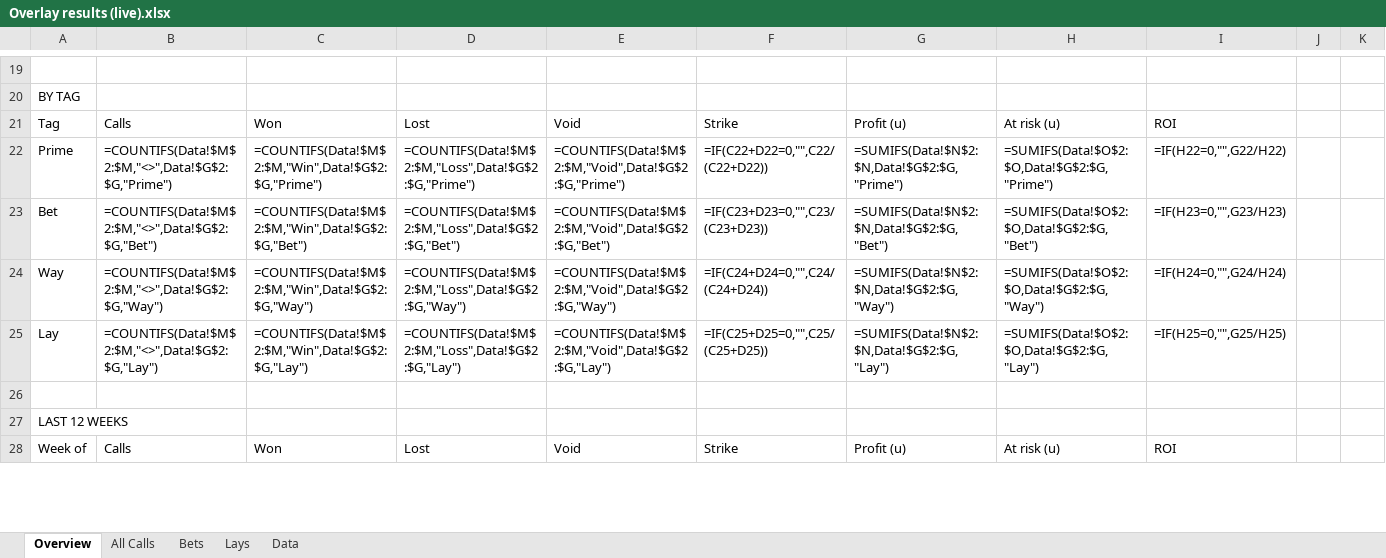
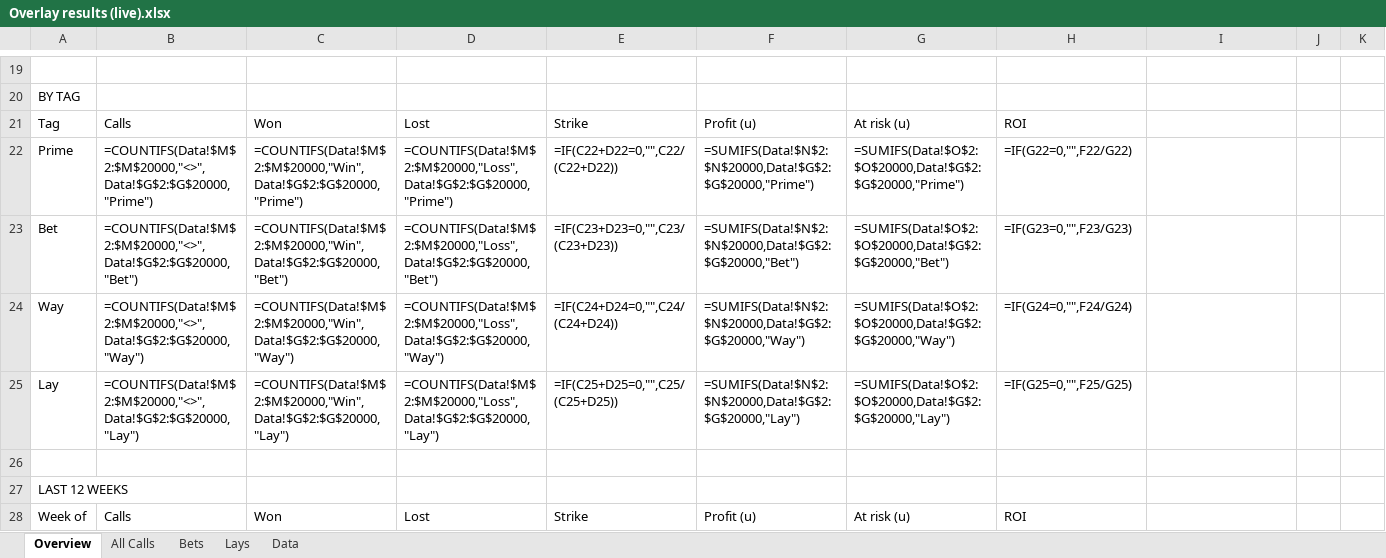
Before and after one commit to zoonmattau/theoverlay, an Excel workbook: marketing/results/Overlay results (live).xlsx, sheet Overview, drawn as a sheet; only a part is shown, gaps mark what is left out; values as stored, in another font and other column widths than the file's, no cell formats; formulas without a stored value are shown as written; charts and pictures and conditional formats not drawn; removed rows and columns are numbered as before the commit, all else as after; the diff covers the shown part only; the diff names each change by its address in the sheet, - before the commit and + after, or states it on an @@ line.

```diff
--- a/marketing/results/Overlay results (live).xlsx (sheet Overview)
+++ b/marketing/results/Overlay results (live).xlsx (sheet Overview)
-column E, rows 21-28: Void | =COUNTIFS(Data!$M$2:$M,"Void",Data!$G$2:$G,"Prime") | =COUNTIFS(Data!$M$2:$M,"Void",Data!$G$2:$G,"Bet") | =COUNTIFS(Data!$M$2:$M,"Void",Data!$G$2:$G,"Way") | =COUNTIFS(Data!$M$2:$M,"Void",Data!$G$2:$G,"Lay") |  |  | Void
+column F, rows 21-28: Profit (u) | =SUMIFS(Data!$N$2:$N$20000,Data!$G$2:$G$20000,"Prime") | =SUMIFS(Data!$N$2:$N$20000,Data!$G$2:$G$20000,"Bet") | =SUMIFS(Data!$N$2:$N$20000,Data!$G$2:$G$20000,"Way") | =SUMIFS(Data!$N$2:$N$20000,Data!$G$2:$G$20000,"Lay") |  |  | Profit (u)
-G21: Profit (u)
+G21: At risk (u)
-H21: At risk (u)
+H21: ROI
-I21: ROI
+I21: (empty)
-B22: =COUNTIFS(Data!$M$2:$M,"<>",Data!$G$2:$G,"Prime")
+B22: =COUNTIFS(Data!$M$2:$M$20000,"<>",Data!$G$2:$G$20000,"Prime")
-C22: =COUNTIFS(Data!$M$2:$M,"Win",Data!$G$2:$G,"Prime")
+C22: =COUNTIFS(Data!$M$2:$M$20000,"Win",Data!$G$2:$G$20000,"Prime")
-D22: =COUNTIFS(Data!$M$2:$M,"Loss",Data!$G$2:$G,"Prime")
+D22: =COUNTIFS(Data!$M$2:$M$20000,"Loss",Data!$G$2:$G$20000,"Prime")
-G22: =SUMIFS(Data!$N$2:$N,Data!$G$2:$G,"Prime")
+G22: =SUMIFS(Data!$O$2:$O$20000,Data!$G$2:$G$20000,"Prime")
-H22: =SUMIFS(Data!$O$2:$O,Data!$G$2:$G,"Prime")
+H22: =IF(G22=0,"",F22/G22)
-I22: =IF(H22=0,"",G22/H22)
+I22: (empty)
-B23: =COUNTIFS(Data!$M$2:$M,"<>",Data!$G$2:$G,"Bet")
+B23: =COUNTIFS(Data!$M$2:$M$20000,"<>",Data!$G$2:$G$20000,"Bet")
-C23: =COUNTIFS(Data!$M$2:$M,"Win",Data!$G$2:$G,"Bet")
+C23: =COUNTIFS(Data!$M$2:$M$20000,"Win",Data!$G$2:$G$20000,"Bet")
-D23: =COUNTIFS(Data!$M$2:$M,"Loss",Data!$G$2:$G,"Bet")
+D23: =COUNTIFS(Data!$M$2:$M$20000,"Loss",Data!$G$2:$G$20000,"Bet")
-G23: =SUMIFS(Data!$N$2:$N,Data!$G$2:$G,"Bet")
+G23: =SUMIFS(Data!$O$2:$O$20000,Data!$G$2:$G$20000,"Bet")
-H23: =SUMIFS(Data!$O$2:$O,Data!$G$2:$G,"Bet")
+H23: =IF(G23=0,"",F23/G23)
-I23: =IF(H23=0,"",G23/H23)
+I23: (empty)
-B24: =COUNTIFS(Data!$M$2:$M,"<>",Data!$G$2:$G,"Way")
+B24: =COUNTIFS(Data!$M$2:$M$20000,"<>",Data!$G$2:$G$20000,"Way")
-C24: =COUNTIFS(Data!$M$2:$M,"Win",Data!$G$2:$G,"Way")
+C24: =COUNTIFS(Data!$M$2:$M$20000,"Win",Data!$G$2:$G$20000,"Way")
-D24: =COUNTIFS(Data!$M$2:$M,"Loss",Data!$G$2:$G,"Way")
+D24: =COUNTIFS(Data!$M$2:$M$20000,"Loss",Data!$G$2:$G$20000,"Way")
-G24: =SUMIFS(Data!$N$2:$N,Data!$G$2:$G,"Way")
+G24: =SUMIFS(Data!$O$2:$O$20000,Data!$G$2:$G$20000,"Way")
-H24: =SUMIFS(Data!$O$2:$O,Data!$G$2:$G,"Way")
+H24: =IF(G24=0,"",F24/G24)
-I24: =IF(H24=0,"",G24/H24)
+I24: (empty)
-B25: =COUNTIFS(Data!$M$2:$M,"<>",Data!$G$2:$G,"Lay")
+B25: =COUNTIFS(Data!$M$2:$M$20000,"<>",Data!$G$2:$G$20000,"Lay")
-C25: =COUNTIFS(Data!$M$2:$M,"Win",Data!$G$2:$G,"Lay")
+C25: =COUNTIFS(Data!$M$2:$M$20000,"Win",Data!$G$2:$G$20000,"Lay")
-D25: =COUNTIFS(Data!$M$2:$M,"Loss",Data!$G$2:$G,"Lay")
+D25: =COUNTIFS(Data!$M$2:$M$20000,"Loss",Data!$G$2:$G$20000,"Lay")
-G25: =SUMIFS(Data!$N$2:$N,Data!$G$2:$G,"Lay")
+G25: =SUMIFS(Data!$O$2:$O$20000,Data!$G$2:$G$20000,"Lay")
-H25: =SUMIFS(Data!$O$2:$O,Data!$G$2:$G,"Lay")
+H25: =IF(G25=0,"",F25/G25)
-I25: =IF(H25=0,"",G25/H25)
+I25: (empty)
-G28: Profit (u)
+G28: At risk (u)
-H28: At risk (u)
+H28: ROI
-I28: ROI
+I28: (empty)
```
Also changed, not shown: 2 added rows, 2 removed rows and 1309 edited cells elsewhere in this sheet, sheet All Calls, sheet Bets, sheet Lays, cell formats, 2 other files.
